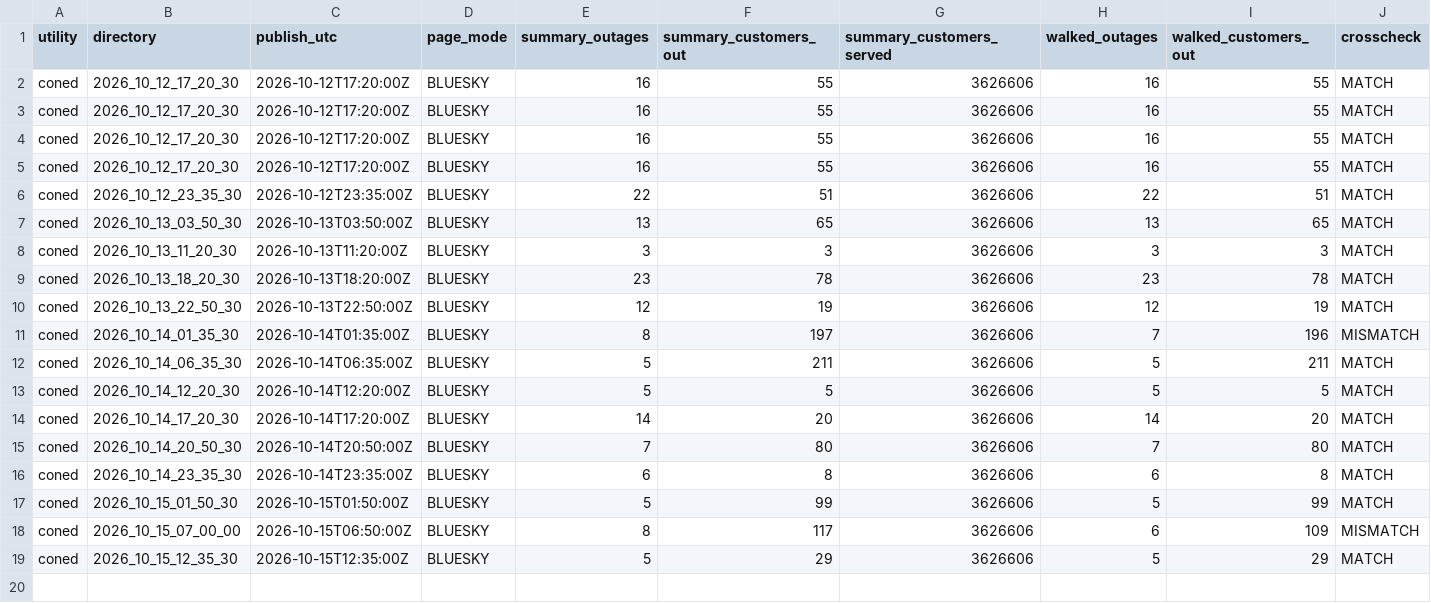
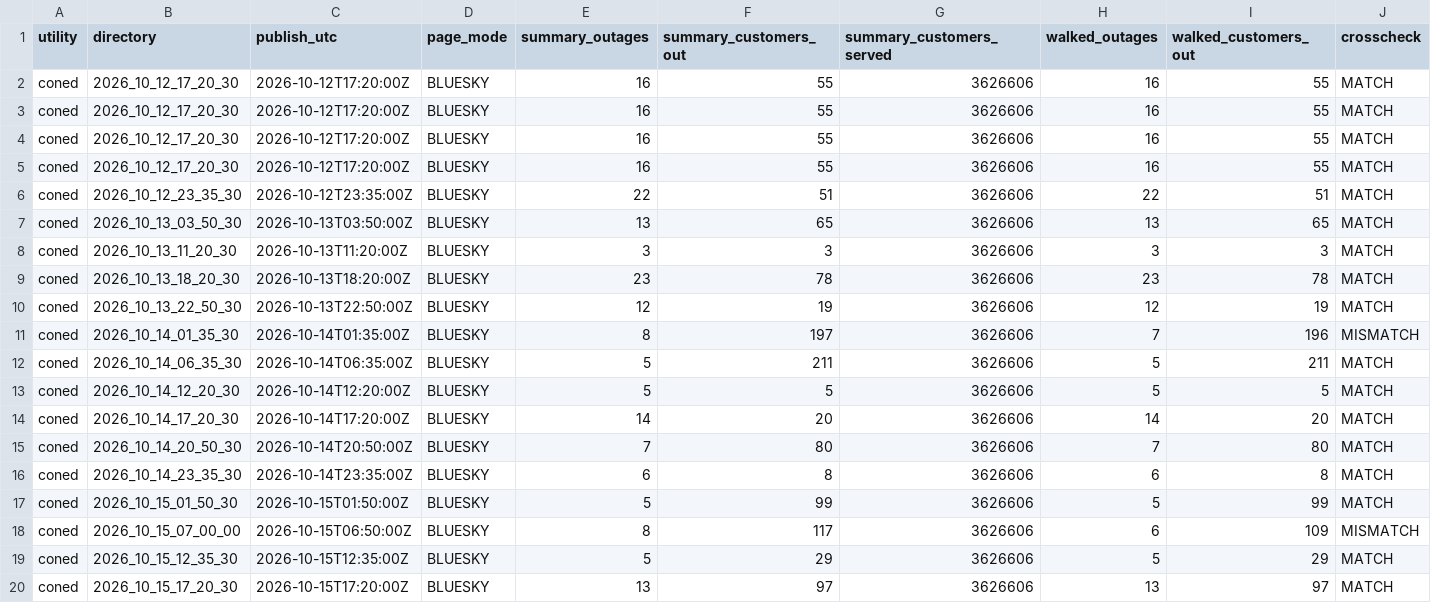
Before and after one commit to danish0305/sce-outage-tracker, a CSV file: coned/coned_heartbeat_history.csv, drawn as a sheet; only a part is shown; rows hold the shown columns only; the diff names each change by its address in the sheet, - before the commit and + after, or states it on an @@ line.

```diff
--- a/coned/coned_heartbeat_history.csv
+++ b/coned/coned_heartbeat_history.csv
+row 20: coned | 2026_10_15_17_20_30 | 2026-10-15T17:20:00Z | BLUESKY | 13 | 97 | 3626606 | 13 | 97 | MATCH
```
Also changed, not shown: coned/coned_outages_history.csv, coned/coned_outages_latest.csv, 1 other file.
